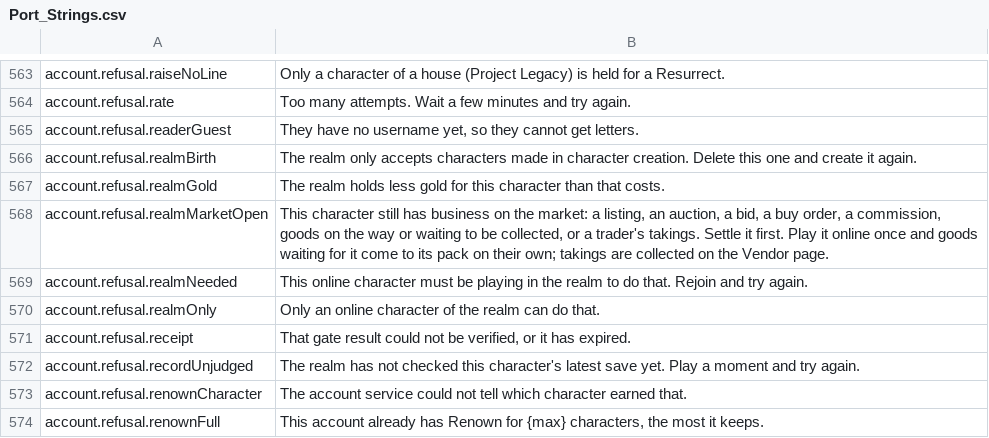
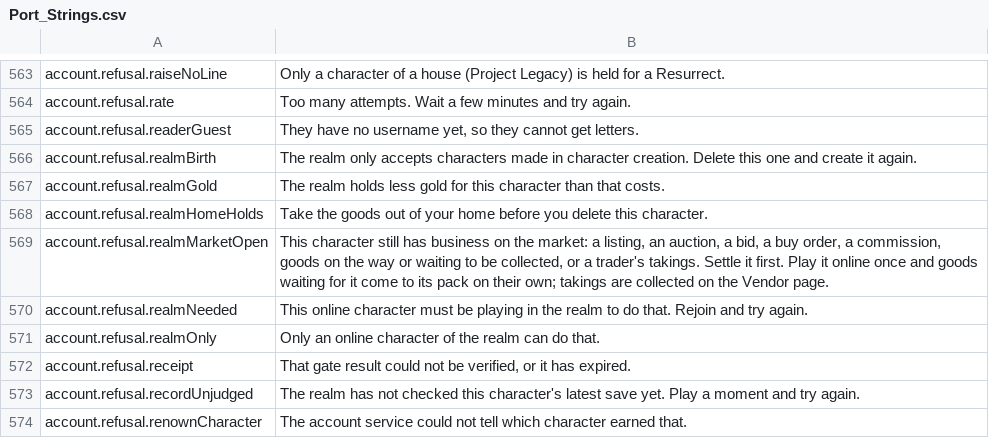
Before and after one commit to travddm/daggerfall-js-source, a CSV file: locales/en/Port_Strings.csv, drawn as a sheet; only a part is shown, gaps mark what is left out; the shorter side is filled out with more unchanged rows.

Commit message:
A character delete held by chest goods gets its own refusal, realm-home-holds

```diff
--- a/locales/en/Port_Strings.csv
+++ b/locales/en/Port_Strings.csv
@@ -567,2 +567,3 @@ account.refusal.realmBirth,"The realm only accepts characters made in character
 account.refusal.realmGold,"The realm holds less gold for this character than that costs."
+account.refusal.realmHomeHolds,"Take the goods out of your home before you delete this character."
 account.refusal.realmMarketOpen,"This character still has business on the market: a listing, an auction, a bid, a buy order, a commission, goods on the way or waiting to be collected, or a trader's takings. Settle it first. Play it online once and goods waiting for it come to its pack on their own; takings are collected on the Vendor page."
```
Also changed, not shown: 5 other files.
